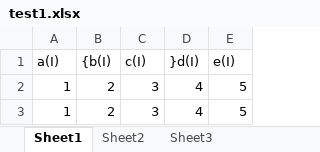
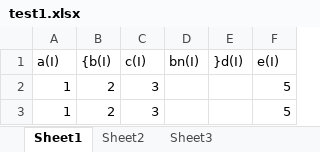
Before and after one commit to kilkis/sFrame, an Excel workbook: sTools/excelTable/test1.xlsx, sheet Sheet1, drawn as a sheet; values as stored, in another font and other column widths than the file's, no borders; addresses are those after the commit; the diff names each change by its address in the sheet, - before the commit and + after, or states it on an @@ line.

```diff
--- a/sTools/excelTable/test1.xlsx (sheet Sheet1)
+++ b/sTools/excelTable/test1.xlsx (sheet Sheet1)
+column D (bn(I)), empty
-E2:E3 (}d(I)): 4
+E2:E3 (}d(I)): (empty)
```
Also changed, not shown: 15 other files.
